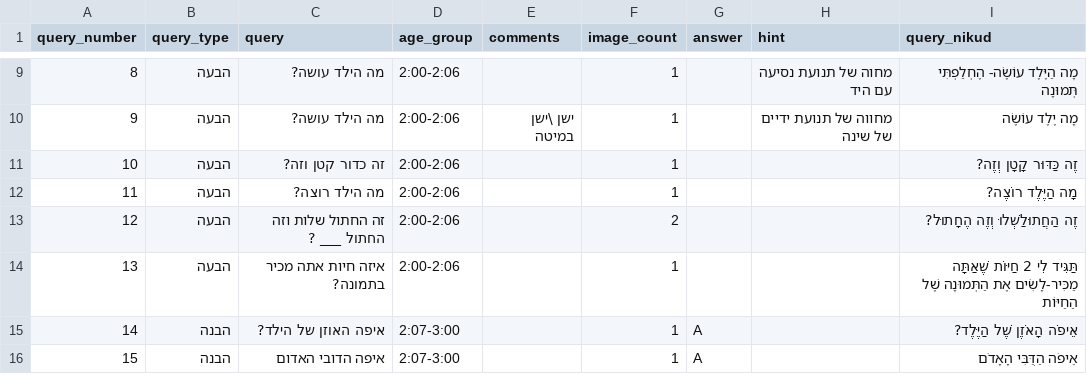
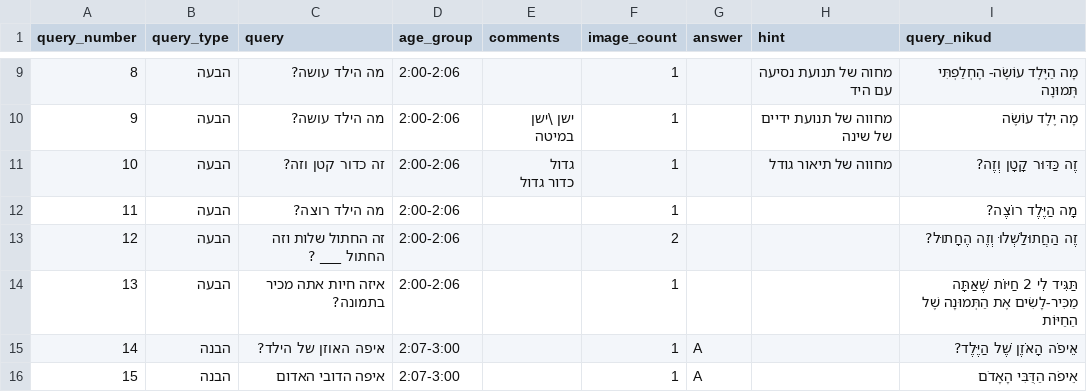
Before and after one commit to almoggiat/seeandsay-resources, a CSV file: query_database.csv, drawn as a sheet; only a part is shown, gaps mark what is left out.

Commit message:
עדכון שאלה 10: זה כדור קטן וזה?

```diff
--- a/query_database.csv
+++ b/query_database.csv
@@ -10,3 +10,4 @@ query_number,query_type,query,age_group,comments,image_count,answer,hint,query_n
 9,הבעה,מה הילד עושה?,2:00-2:06,ישן \ישן במיטה,1,,מחווה של תנועת ידיים של שינה,מָה יֶלֶד עוֹשֶׂה
-10,הבעה,זה כדור קטן וזה?,2:00-2:06,,1,,,זֶה כַּדּוּר קָטָן וְזֶה?
+10,הבעה,זה כדור קטן וזה?,2:00-2:06,"גדול
+כדור גדול",1,,מחווה של תיאור גודל,זֶה כַּדּוּר קָטָן וְזֶה?
 11,הבעה,מה הילד רוצה?,2:00-2:06,,1,,,מָה הַיֶּלֶד רוֹצֶה?
```
